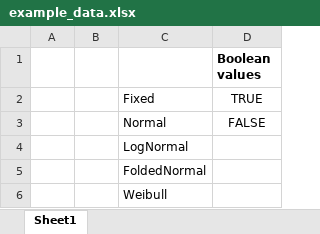
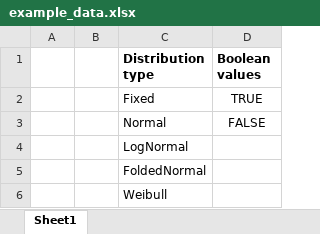
Before and after one commit to EuropeanForestInstitute/aiphoria, an Excel workbook: data/example_data.xlsx, sheet Sheet1, drawn as a sheet; values as stored, in another font and other column widths than the file's, no borders; the diff names each change by its address in the sheet, - before the commit and + after, or states it on an @@ line.

```diff
--- a/data/example_data.xlsx (sheet Sheet1)
+++ b/data/example_data.xlsx (sheet Sheet1)
-C1: (empty)
+C1: Distribution type
```
Also changed, not shown: sheet DMFA results (example), sheet Processes, sheet Flows, charts or pictures, 4 other files.
